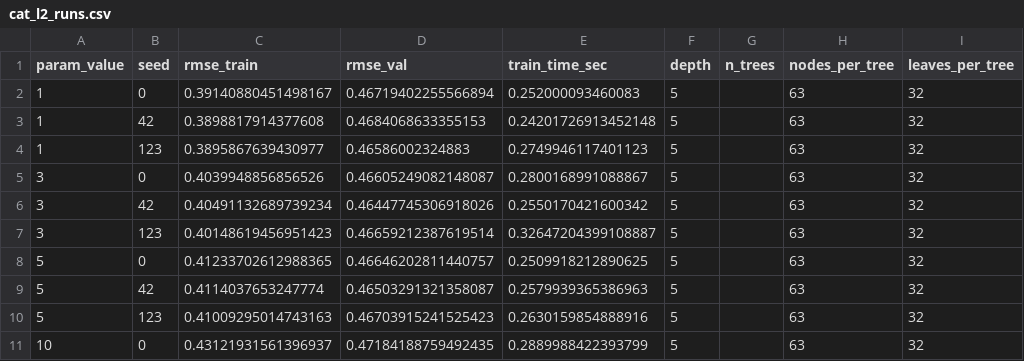
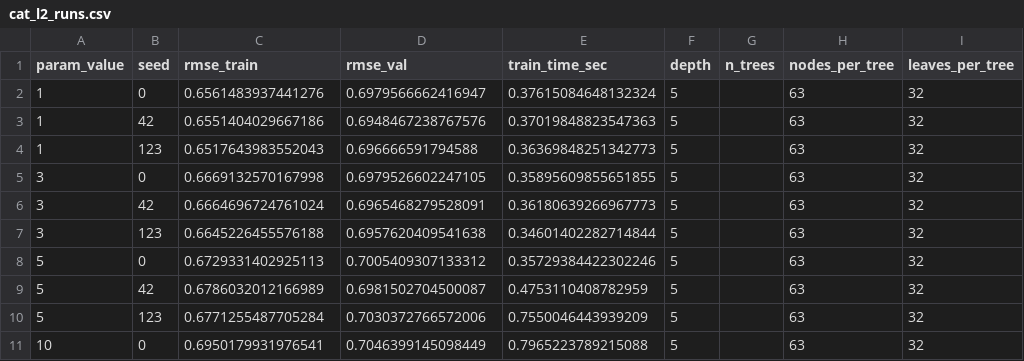
Before and after one commit to ThanhDang-Vn/ensemble-catboost-xgboost, a CSV file: assets/experiments/cat_l2_runs.csv, drawn as a sheet; only a part is shown; the diff covers the shown part only.

```diff
--- a/assets/experiments/cat_l2_runs.csv
+++ b/assets/experiments/cat_l2_runs.csv
@@ -1,11 +1,11 @@
 param_value,seed,rmse_train,rmse_val,train_time_sec,depth,n_trees,nodes_per_tree,leaves_per_tree
-1,0,0.39140880451498167,0.46719402255566894,0.252000093460083,5,,63,32
-1,42,0.3898817914377608,0.4684068633355153,0.24201726913452148,5,,63,32
-1,123,0.3895867639430977,0.46586002324883,0.2749946117401123,5,,63,32
-3,0,0.4039948856856526,0.46605249082148087,0.2800168991088867,5,,63,32
-3,42,0.40491132689739234,0.46447745306918026,0.2550170421600342,5,,63,32
-3,123,0.40148619456951423,0.46659212387619514,0.32647204399108887,5,,63,32
-5,0,0.41233702612988365,0.46646202811440757,0.2509918212890625,5,,63,32
-5,42,0.4114037653247774,0.46503291321358087,0.2579939365386963,5,,63,32
-5,123,0.41009295014743163,0.46703915241525423,0.2630159854888916,5,,63,32
-10,0,0.43121931561396937,0.47184188759492435,0.2889988422393799,5,,63,32
+1,0,0.6561483937441276,0.6979566662416947,0.37615084648132324,5,,63,32
+1,42,0.6551404029667186,0.6948467238767576,0.37019848823547363,5,,63,32
+1,123,0.6517643983552043,0.696666591794588,0.36369848251342773,5,,63,32
+3,0,0.6669132570167998,0.6979526602247105,0.35895609855651855,5,,63,32
+3,42,0.6664696724761024,0.6965468279528091,0.36180639266967773,5,,63,32
+3,123,0.6645226455576188,0.6957620409541638,0.34601402282714844,5,,63,32
+5,0,0.6729331402925113,0.7005409307133312,0.35729384422302246,5,,63,32
+5,42,0.6786032012166989,0.6981502704500087,0.4753110408782959,5,,63,32
+5,123,0.6771255487705284,0.7030372766572006,0.7550046443939209,5,,63,32
+10,0,0.6950179931976541,0.7046399145098449,0.7965223789215088,5,,63,32
```
Also changed, not shown: 15 edited cells elsewhere in this file, assets/experiments/cat_bagging_runs.csv, assets/experiments/cat_bagging_summary.csv, 24 other files.
